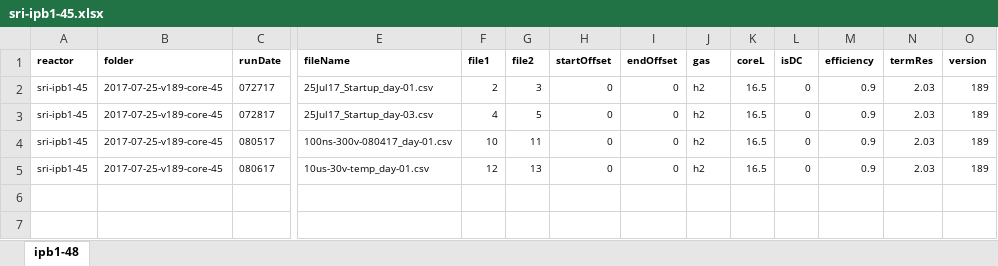
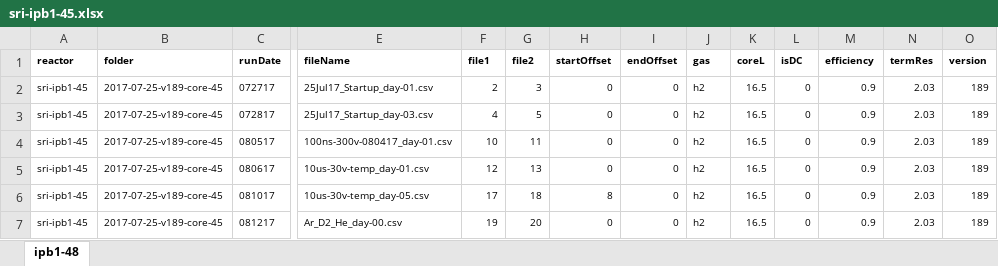
Before and after one commit to jliu4/BE, an Excel workbook: matlab/logDataProcess/sri-ipb1-45.xlsx, sheet ipb1-48, drawn as a sheet; only a part is shown, gaps mark what is left out; values as stored, in another font and other column widths than the file's, no borders; rows hold the shown columns only; the diff names each change by its address in the sheet, - before the commit and + after, or states it on an @@ line.

```diff
--- a/matlab/logDataProcess/sri-ipb1-45.xlsx (sheet ipb1-48)
+++ b/matlab/logDataProcess/sri-ipb1-45.xlsx (sheet ipb1-48)
+row 6: sri-ipb1-45 | 2017-07-25-v189-core-45 | 081017 | 10us-30v-temp_day-05.csv | 17 | 18 | 8 | 0 | h2 | 16.5 | 0 | 0.9 | 2.03 | 189
+row 7: sri-ipb1-45 | 2017-07-25-v189-core-45 | 081217 | Ar_D2_He_day-00.csv | 19 | 20 | 0 | 0 | h2 | 16.5 | 0 | 0.9 | 2.03 | 189
```
Also changed, not shown: matlab/logDataProcess/google-060217.xlsx, matlab/logDataProcess/ipb3-39.xlsx, 10 other files.
